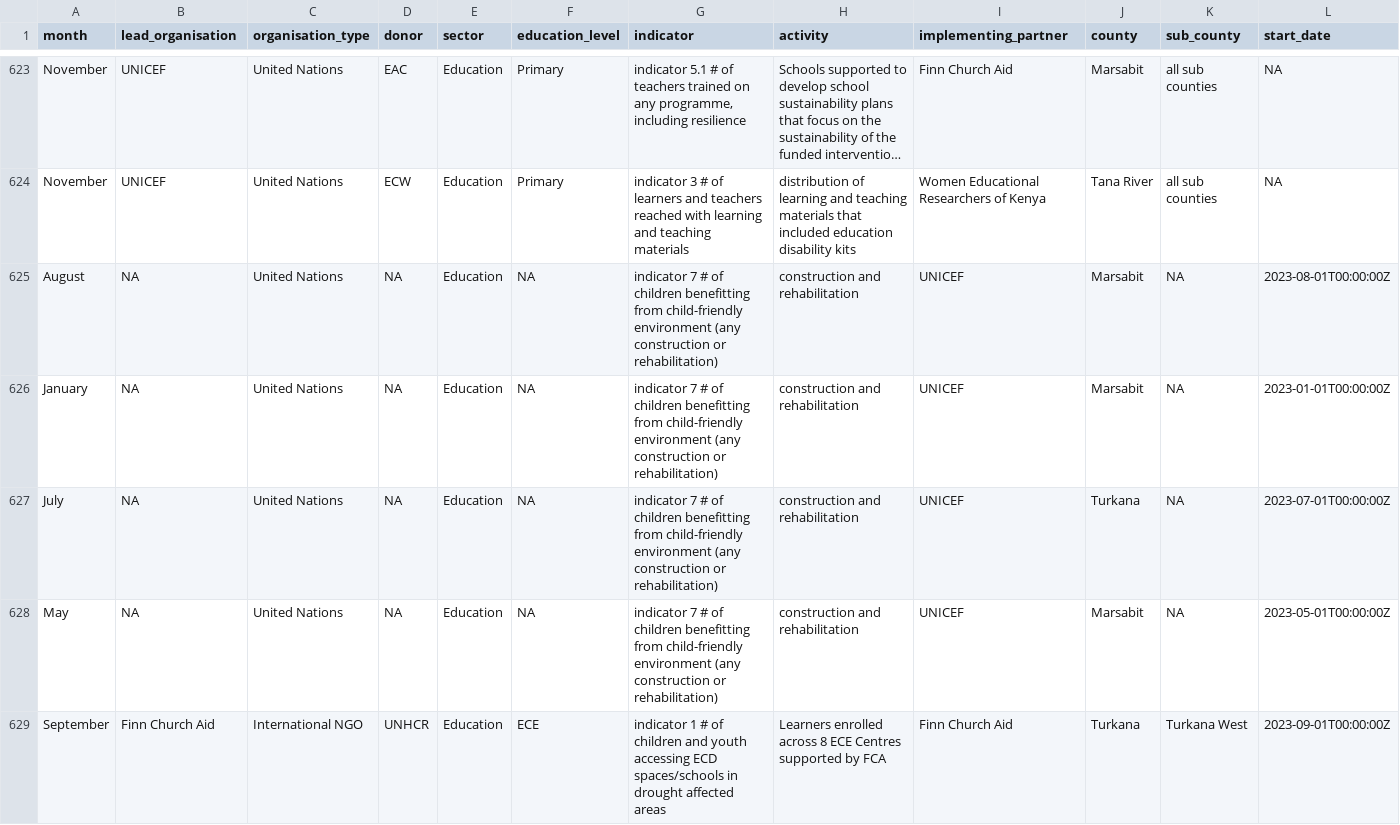
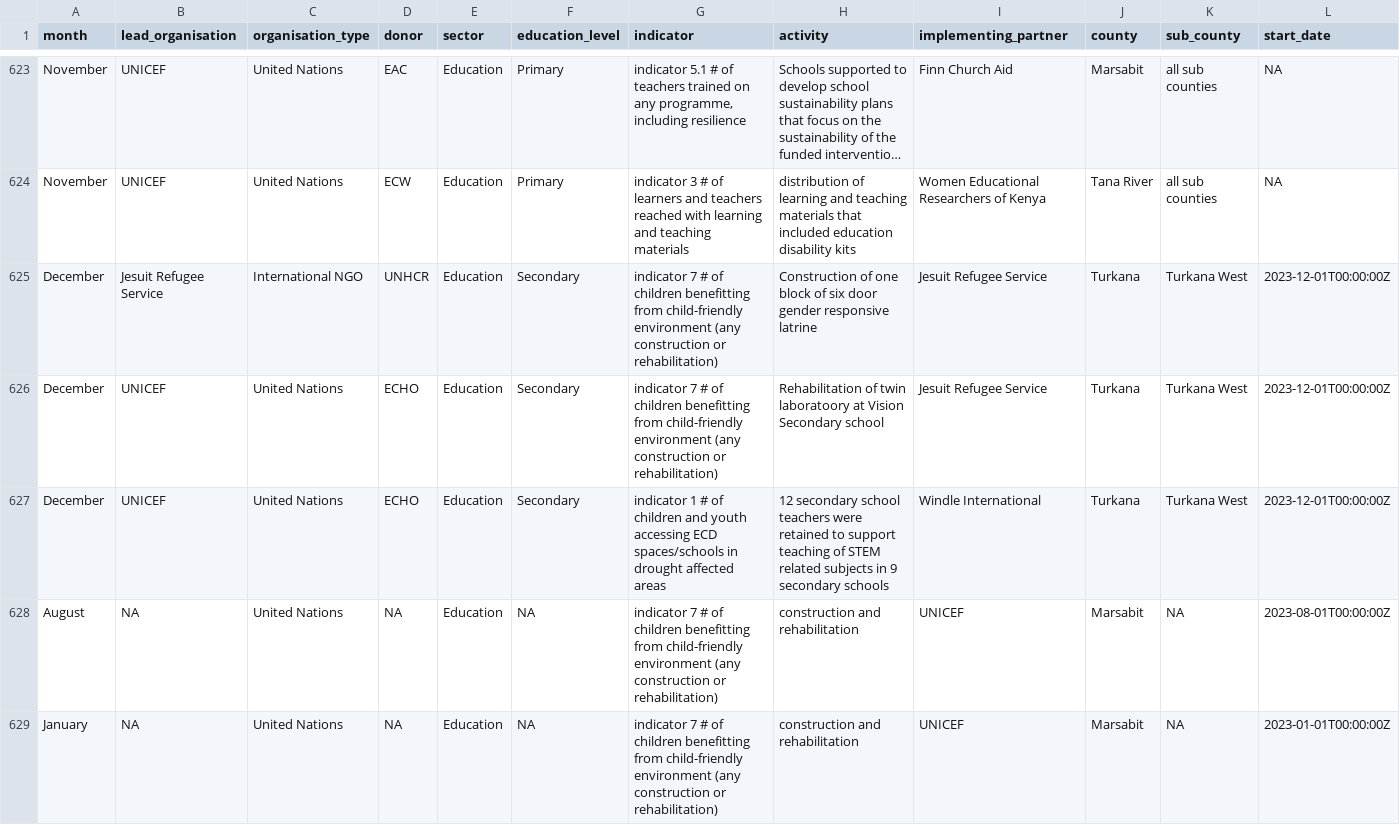
Before and after one commit to kenya-eie-wg/eie_wg_5ws, a CSV file: data/eie_5ws.csv, drawn as a sheet; only a part is shown, gaps mark what is left out; the shorter side is filled out with more unchanged rows; long unchanged cells end in …; rows hold the shown columns only; the diff names each change by its address in the sheet, - before the commit and + after, or states it on an @@ line.

Commit message:
december reporting

```diff
--- a/data/eie_5ws.csv
+++ b/data/eie_5ws.csv
+row 625: December | Jesuit Refugee Service | International NGO | UNHCR | Education | Secondary | indicator 7 # of children benefitting from child-friendly environment (any construction or rehabilitation) | Construction of one block of six door gender responsive latrine | Jesuit Refugee Service | Turkana | Turkana West | 2023-12-01T00:00:00Z
+row 626: December | UNICEF | United Nations | ECHO | Education | Secondary | indicator 7 # of children benefitting from child-friendly environment (any construction or rehabilitation) | Rehabilitation of twin laboratoory at Vision Secondary school | Jesuit Refugee Service | Turkana | Turkana West | 2023-12-01T00:00:00Z
+row 627: December | UNICEF | United Nations | ECHO | Education | Secondary | indicator 1 # of children and youth accessing ECD spaces/schools in drought affected areas | 12 secondary school teachers were retained to support teaching of STEM related subjects in 9 secondary schools | Windle International | Turkana | Turkana West | 2023-12-01T00:00:00Z
```
Also changed, not shown: data/breakdown_by_county_partner.csv, data/eie_5ws_ocha_20240108.csv, 6 other files.
